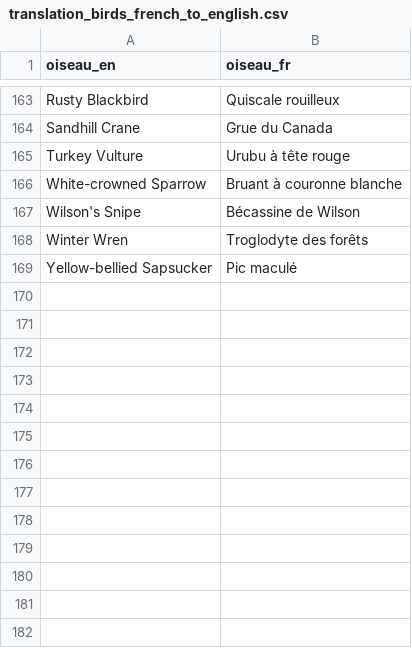
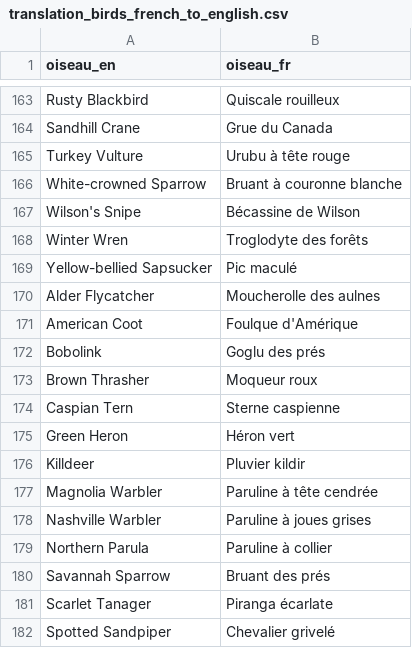
Before and after one commit to Noe-AC/birds_analysis, a CSV file: traduction/translation_birds_french_to_english.csv, drawn as a sheet; only a part is shown, gaps mark what is left out; the diff names each change by its address in the sheet, - before the commit and + after, or states it on an @@ line.

```diff
--- a/traduction/translation_birds_french_to_english.csv
+++ b/traduction/translation_birds_french_to_english.csv
+row 170: Alder Flycatcher | Moucherolle des aulnes
+row 171: American Coot | Foulque d'Amérique
+row 172: Bobolink | Goglu des prés
+row 173: Brown Thrasher | Moqueur roux
+row 174: Caspian Tern | Sterne caspienne
+row 175: Green Heron | Héron vert
+row 176: Killdeer | Pluvier kildir
+row 177: Magnolia Warbler | Paruline à tête cendrée
+row 178: Nashville Warbler | Paruline à joues grises
+row 179: Northern Parula | Paruline à collier
+row 180: Savannah Sparrow | Bruant des prés
+row 181: Scarlet Tanager | Piranga écarlate
+row 182: Spotted Sandpiper | Chevalier grivelé
```
Also changed, not shown: 3 other files.
